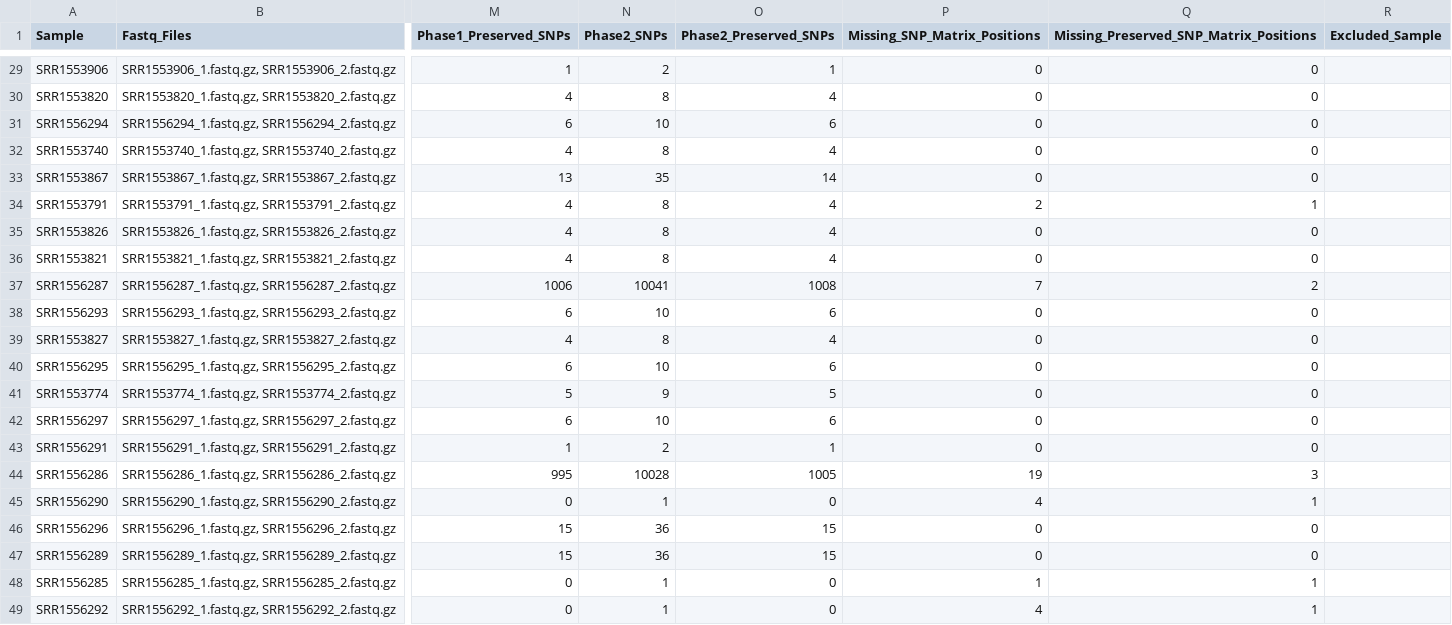
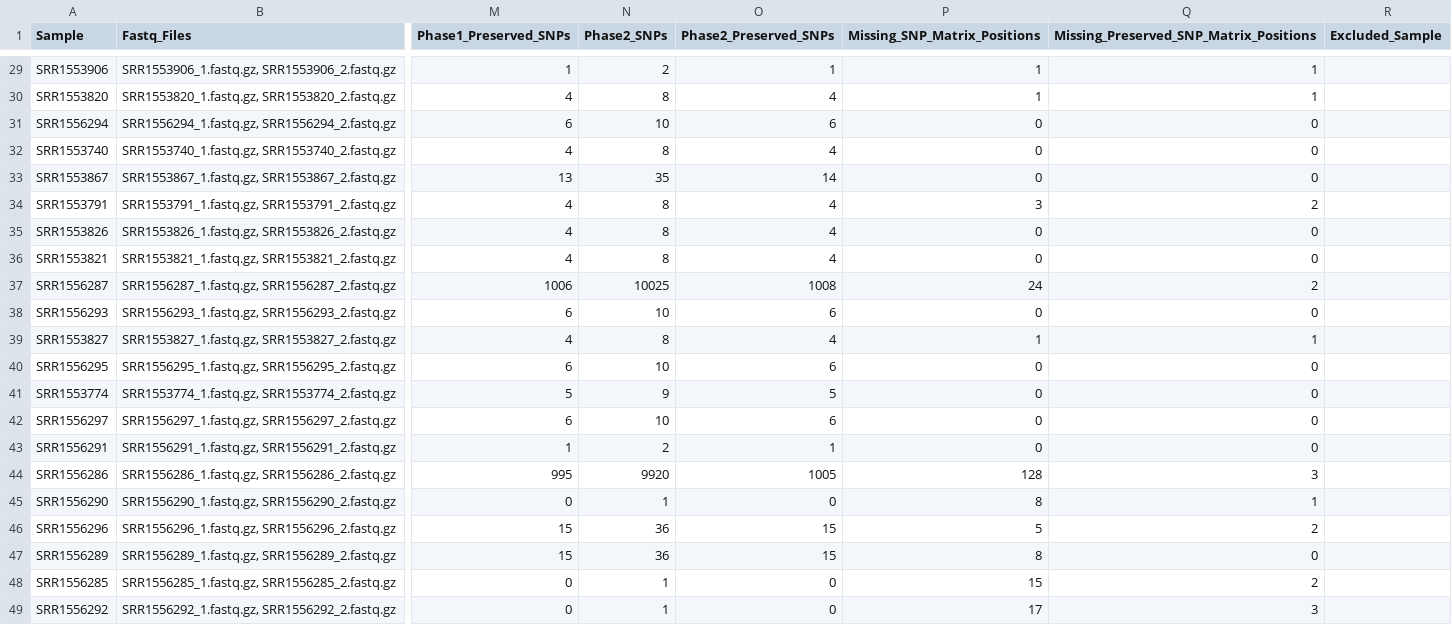
Before and after one commit to CFSAN-Biostatistics/snp-pipeline, a TSV file: snppipeline/data/listeriaExpectedResults/metrics.tsv, drawn as a sheet; only a part is shown, gaps mark what is left out; the diff covers the shown part only; the diff names each change by its address in the sheet, - before the commit and + after, or states it on an @@ line.

```diff
--- a/snppipeline/data/listeriaExpectedResults/metrics.tsv
+++ b/snppipeline/data/listeriaExpectedResults/metrics.tsv
-P29:P30 (Missing_SNP_Matrix_Positions): 0
+P29:P30 (Missing_SNP_Matrix_Positions): 1
-Q29:Q30: 0
+Q29:Q30: 1
-P34 (Missing_SNP_Matrix_Positions): 2
+P34 (Missing_SNP_Matrix_Positions): 3
-Q34: 1
+Q34: 2
-N37 (Phase2_SNPs): 10041
+N37 (Phase2_SNPs): 10025
-P37 (Missing_SNP_Matrix_Positions): 7
+P37 (Missing_SNP_Matrix_Positions): 24
-P39 (Missing_SNP_Matrix_Positions): 0
+P39 (Missing_SNP_Matrix_Positions): 1
-Q39: 0
+Q39: 1
-N44 (Phase2_SNPs): 10028
+N44 (Phase2_SNPs): 9920
-P44 (Missing_SNP_Matrix_Positions): 19
+P44 (Missing_SNP_Matrix_Positions): 128
-P45 (Missing_SNP_Matrix_Positions): 4
+P45 (Missing_SNP_Matrix_Positions): 8
-P46 (Missing_SNP_Matrix_Positions): 0
+P46 (Missing_SNP_Matrix_Positions): 5
-Q46: 0
+Q46: 2
-P47 (Missing_SNP_Matrix_Positions): 0
+P47 (Missing_SNP_Matrix_Positions): 8
-P48 (Missing_SNP_Matrix_Positions): 1
+P48 (Missing_SNP_Matrix_Positions): 15
-Q48: 1
+Q48: 2
-P49 (Missing_SNP_Matrix_Positions): 4
+P49 (Missing_SNP_Matrix_Positions): 17
-Q49: 1
+Q49: 3
```
Also changed, not shown: 34 edited cells elsewhere in this file, snppipeline/data/agonaExpectedResults/metrics.tsv, snppipeline/data/agonaExpectedResults/snp_distance_matrix.tsv, 36 other files.
